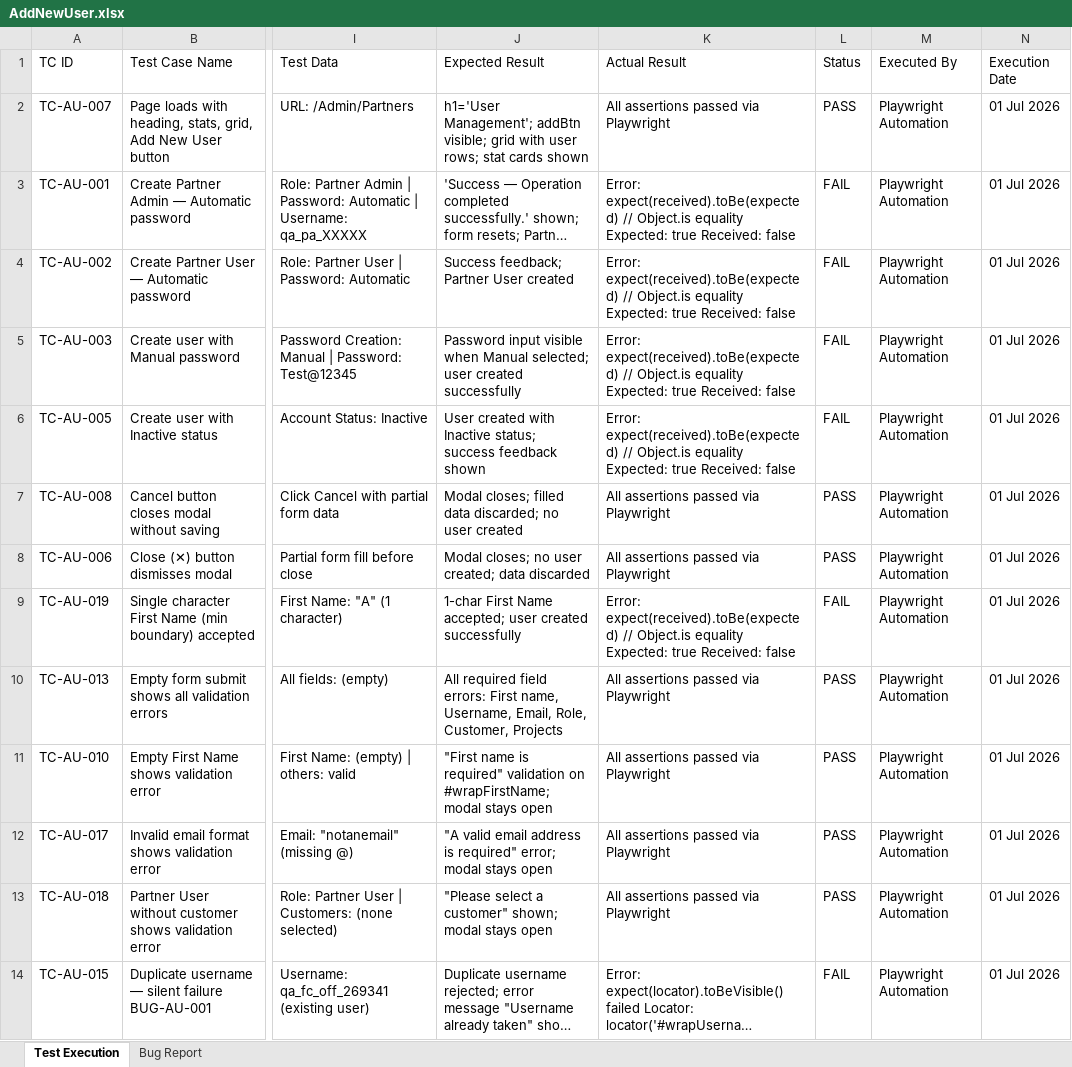
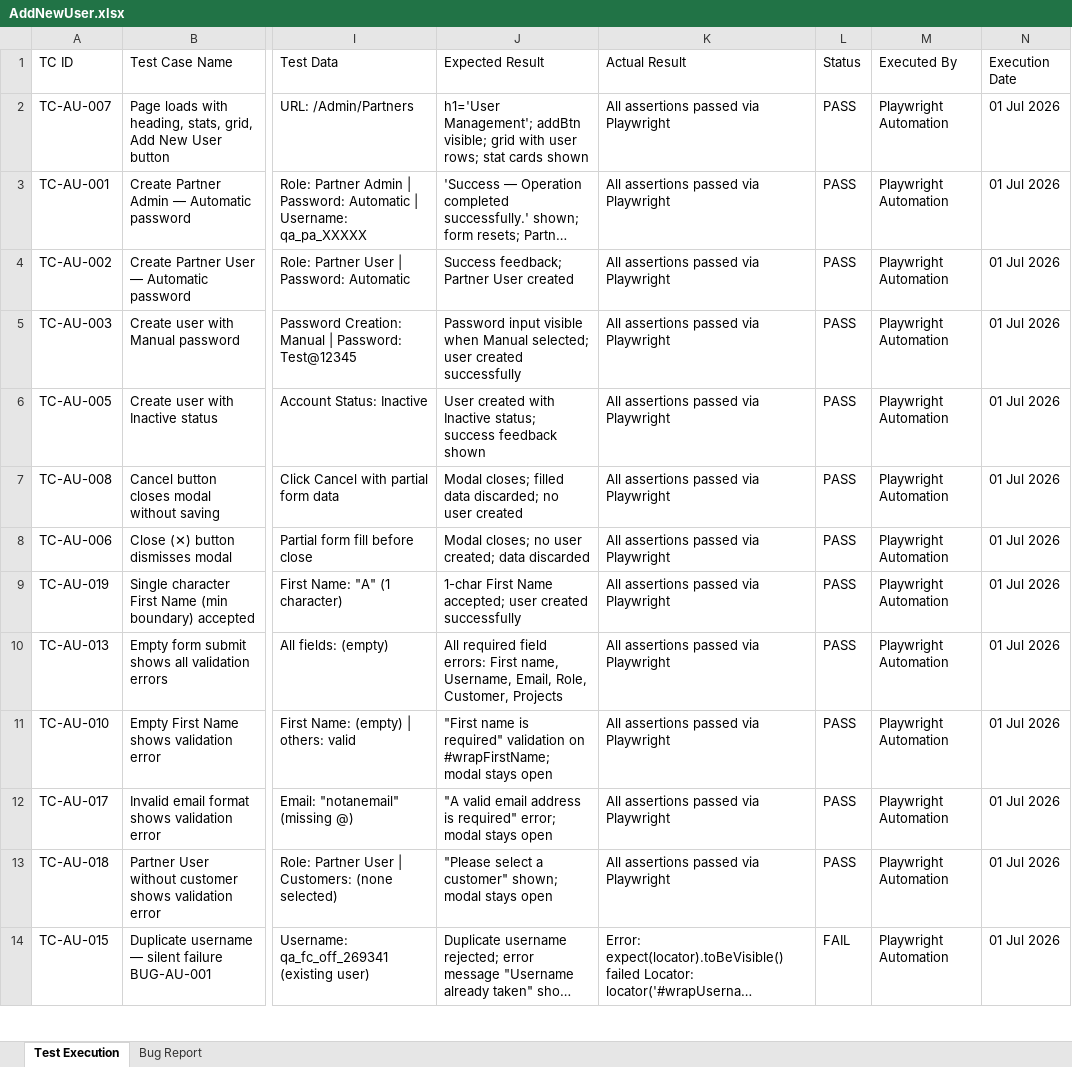
Before and after one commit to TestQueens555/Customer_connect, an Excel workbook: Test Execution Report_Git/Feature Reports/AddNewUser.xlsx, sheet Test Execution, drawn as a sheet; only a part is shown, gaps mark what is left out; long unchanged cells end in …; values as stored, in another font and other column widths than the file's, no borders; the diff names each change by its address in the sheet, - before the commit and + after, or states it on an @@ line.

```diff
--- a/Test Execution Report_Git/Feature Reports/AddNewUser.xlsx (sheet Test Execution)
+++ b/Test Execution Report_Git/Feature Reports/AddNewUser.xlsx (sheet Test Execution)
-K3:K6 (Actual Result): Error: expect(received).toBe(expected) // Object.is equality Expected: true Received: false
+K3:K6 (Actual Result): All assertions passed via Playwright
-L3:L6 (Status): FAIL
+L3:L6 (Status): PASS
-K9 (Actual Result): Error: expect(received).toBe(expected) // Object.is equality Expected: true Received: false
+K9 (Actual Result): All assertions passed via Playwright
-L9 (Status): FAIL
+L9 (Status): PASS
```
Also changed, not shown: sheet Bug Report.
